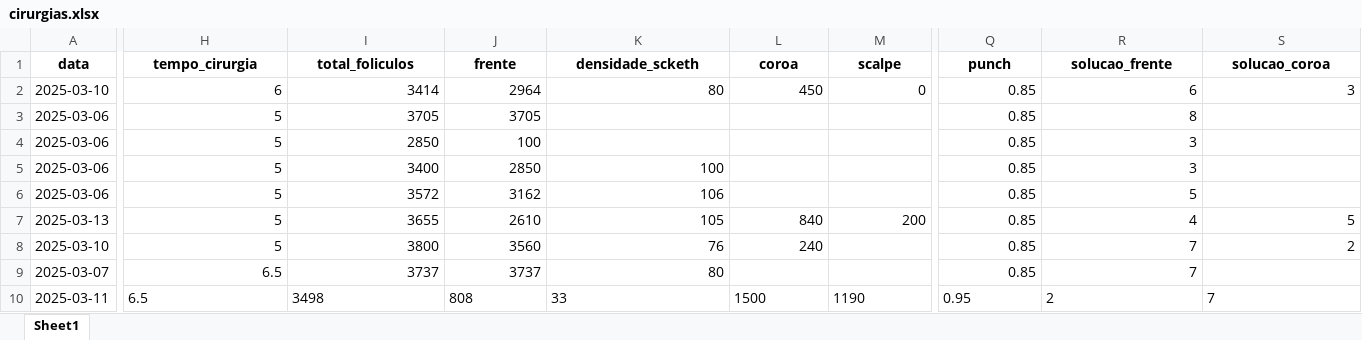
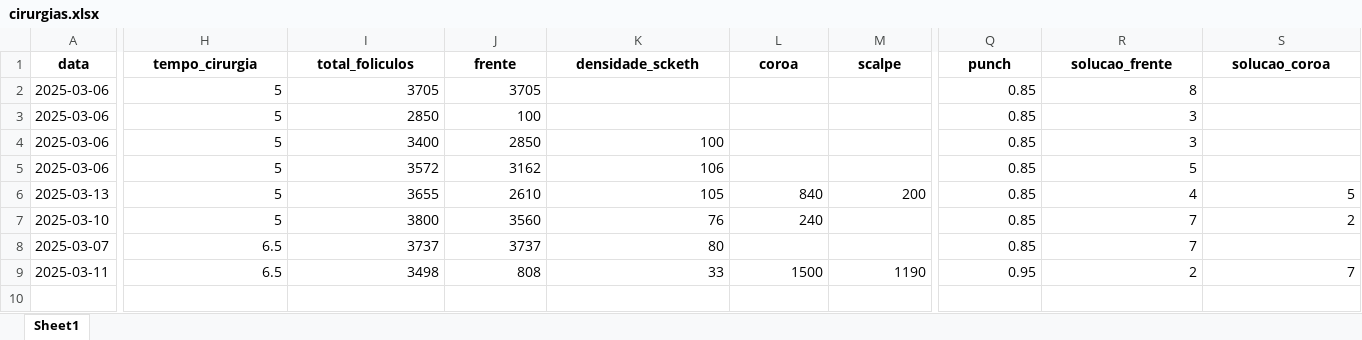
Before and after one commit to tubasile-alt/CapillaryTracker, an Excel workbook: cirurgias.xlsx, sheet Sheet1, drawn as a sheet; only a part is shown, gaps mark what is left out; values as stored, in another font and other column widths than the file's, no borders; removed rows and columns are numbered as before the commit, all else as after; rows hold the shown columns only; the diff covers the shown part only; the diff names each change by its address in the sheet, - before the commit and + after, or states it on an @@ line.

```diff
--- a/cirurgias.xlsx (sheet Sheet1)
+++ b/cirurgias.xlsx (sheet Sheet1)
-row 2: 2025-03-10 | 6 | 3414 | 2964 | 80 | 450 | 0 | 0.85 | 6 | 3
-H9:M9 alignment: left
+H9:M9 alignment: right
-Q9:S9 alignment: left
+Q9:S9 alignment: right
```
Also changed, not shown: cell formats elsewhere in this sheet, 1 other file.
